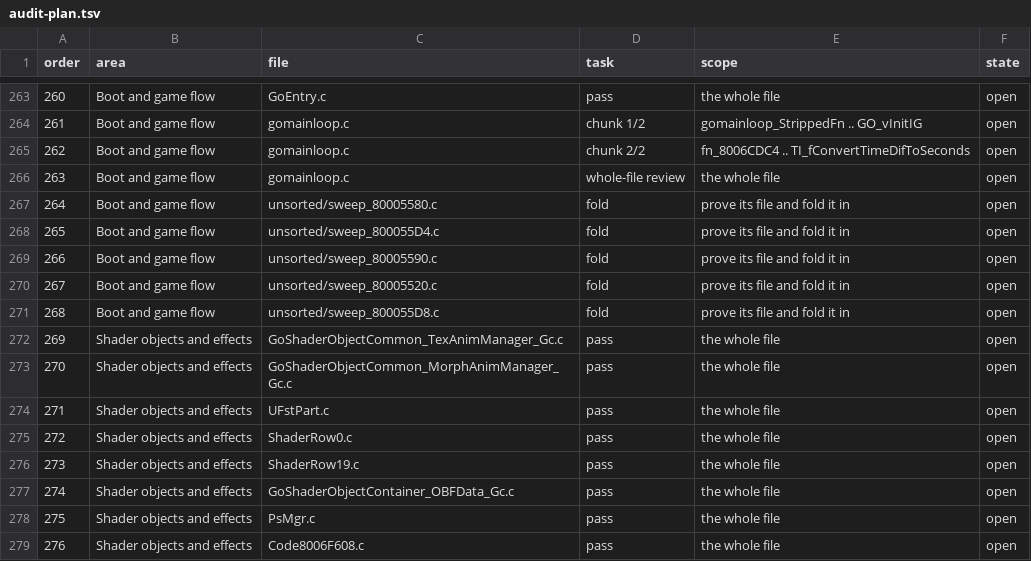
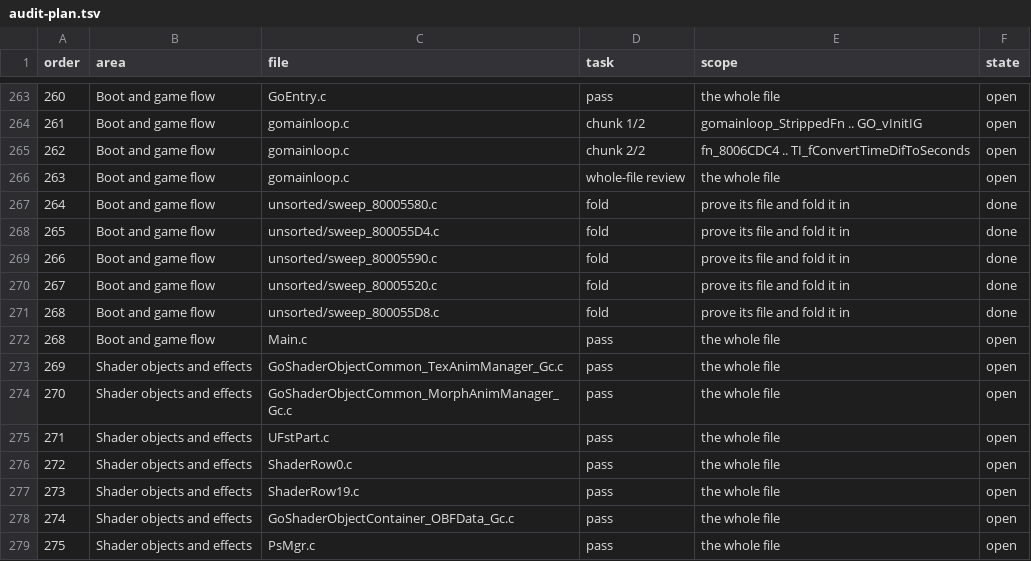
Before and after one commit to mitsevox/tw2004, a TSV file: docs/audit-plan.tsv, drawn as a sheet; only a part is shown, gaps mark what is left out; the shorter side is filled out with more unchanged rows.

```diff
--- a/docs/audit-plan.tsv
+++ b/docs/audit-plan.tsv
@@ -266,7 +266,8 @@ order	area	file	task	scope	state
 263	Boot and game flow	gomainloop.c	whole-file review	the whole file	open
-264	Boot and game flow	unsorted/sweep_80005580.c	fold	prove its file and fold it in	open
-265	Boot and game flow	unsorted/sweep_800055D4.c	fold	prove its file and fold it in	open
-266	Boot and game flow	unsorted/sweep_80005590.c	fold	prove its file and fold it in	open
-267	Boot and game flow	unsorted/sweep_80005520.c	fold	prove its file and fold it in	open
-268	Boot and game flow	unsorted/sweep_800055D8.c	fold	prove its file and fold it in	open
+264	Boot and game flow	unsorted/sweep_80005580.c	fold	prove its file and fold it in	done
+265	Boot and game flow	unsorted/sweep_800055D4.c	fold	prove its file and fold it in	done
+266	Boot and game flow	unsorted/sweep_80005590.c	fold	prove its file and fold it in	done
+267	Boot and game flow	unsorted/sweep_80005520.c	fold	prove its file and fold it in	done
+268	Boot and game flow	unsorted/sweep_800055D8.c	fold	prove its file and fold it in	done
+268	Boot and game flow	Main.c	pass	the whole file	open
 269	Shader objects and effects	GoShaderObjectCommon_TexAnimManager_Gc.c	pass	the whole file	open
```
Also changed, not shown: docs/audit.tsv, 9 other files.
